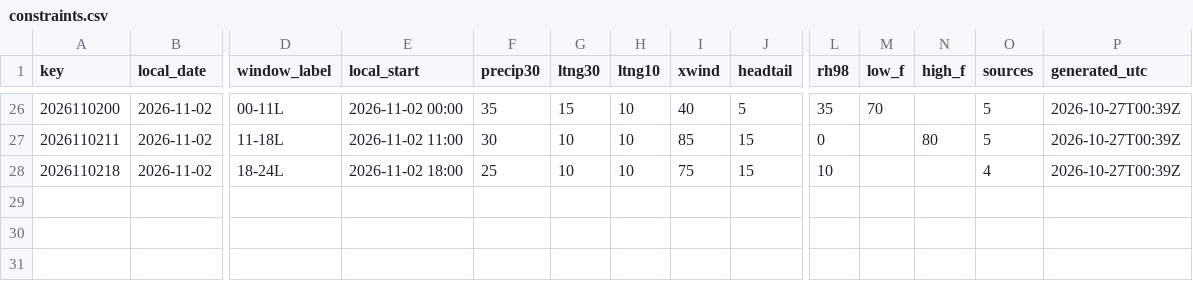
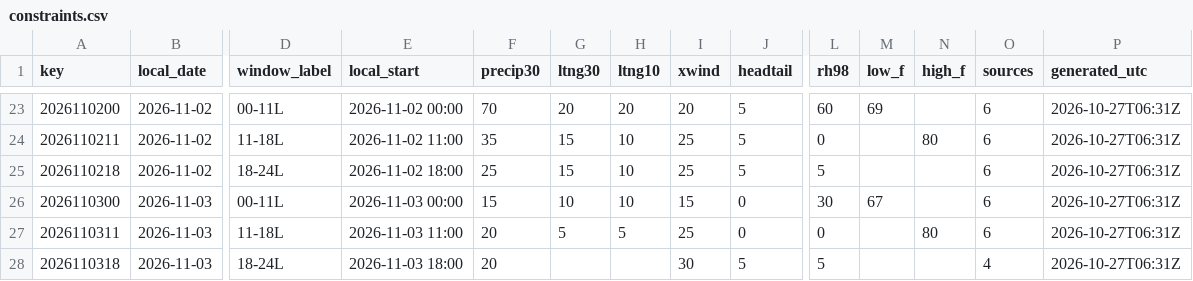
Before and after one commit to cyclonecizek/SLFWeather, a CSV file: docs/data/constraints.csv, drawn as a sheet; only a part is shown, gaps mark what is left out; addresses are those after the commit; rows hold the shown columns only; the diff covers the shown part only; the diff names each change by its address in the sheet, - before the commit and + after, or states it on an @@ line.

```diff
--- a/docs/data/constraints.csv
+++ b/docs/data/constraints.csv
-F23 (precip30): 35
+F23 (precip30): 70
-G23 (ltng30): 15
+G23 (ltng30): 20
-H23 (ltng10): 10
+H23 (ltng10): 20
-I23 (xwind): 40
+I23 (xwind): 20
-L23 (rh98): 35
+L23 (rh98): 60
-M23 (low_f): 70
+M23 (low_f): 69
-O23:O24 (sources): 5
+O23:O24 (sources): 6
-P23:P25 (generated_utc): 2026-10-27T00:39Z
+P23:P25 (generated_utc): 2026-10-27T06:31Z
-F24 (precip30): 30
+F24 (precip30): 35
-G24:G25 (ltng30): 10
+G24:G25 (ltng30): 15
-I24 (xwind): 85
+I24 (xwind): 25
-J24:J25 (headtail): 15
+J24:J25 (headtail): 5
-I25 (xwind): 75
+I25 (xwind): 25
-L25 (rh98): 10
+L25 (rh98): 5
-O25 (sources): 4
+O25 (sources): 6
+row 26: 2026110300 | 2026-11-03 | 00-11L | 2026-11-03 00:00 | 15 | 10 | 10 | 15 | 0 | 30 | 67 |  | 6 | 2026-10-27T06:31Z
+row 27: 2026110311 | 2026-11-03 | 11-18L | 2026-11-03 11:00 | 20 | 5 | 5 | 25 | 0 | 0 |  | 80 | 6 | 2026-10-27T06:31Z
+row 28: 2026110318 | 2026-11-03 | 18-24L | 2026-11-03 18:00 | 20 |  |  | 30 | 5 | 5 |  |  | 4 | 2026-10-27T06:31Z
```
Also changed, not shown: 3 removed rows and 94 edited cells elsewhere in this file, docs/data/GFS_upper_air_KTTS.csv, docs/data/KTTS_ENS_wind.csv, 11 other files.
